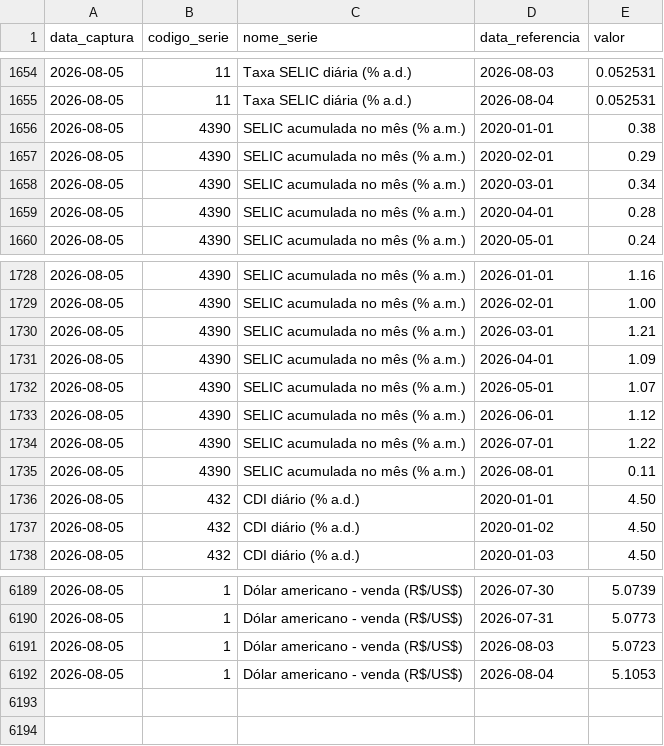
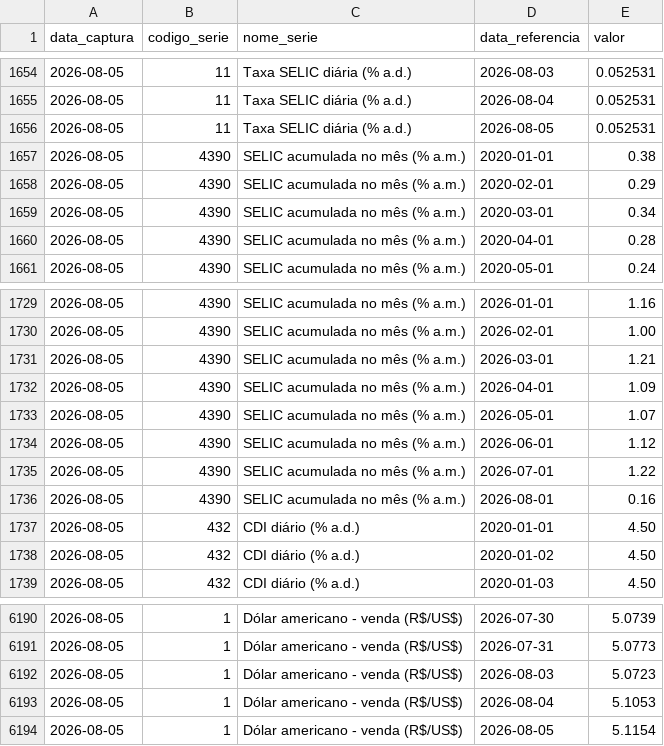
Before and after one commit to PulseDataLabs/PulseFlat, a CSV file: data/bcb_sgs.csv, drawn as a sheet; only a part is shown, gaps mark what is left out.

```diff
--- a/data/bcb_sgs.csv
+++ b/data/bcb_sgs.csv
@@ -1655,2 +1655,3 @@ data_captura,codigo_serie,nome_serie,data_referencia,valor
 2026-08-05,11,Taxa SELIC diária (% a.d.),2026-08-04,0.052531
+2026-08-05,11,Taxa SELIC diária (% a.d.),2026-08-05,0.052531
 2026-08-05,4390,SELIC acumulada no mês (% a.m.),2020-01-01,0.38
@@ -1734,3 +1735,3 @@ data_captura,codigo_serie,nome_serie,data_referencia,valor
 2026-08-05,4390,SELIC acumulada no mês (% a.m.),2026-07-01,1.22
-2026-08-05,4390,SELIC acumulada no mês (% a.m.),2026-08-01,0.11
+2026-08-05,4390,SELIC acumulada no mês (% a.m.),2026-08-01,0.16
 2026-08-05,432,CDI diário (% a.d.),2020-01-01,4.50
@@ -6192 +6193,2 @@ data_captura,codigo_serie,nome_serie,data_referencia,valor
 2026-08-05,1,Dólar americano - venda (R$/US$),2026-08-04,5.1053
+2026-08-05,1,Dólar americano - venda (R$/US$),2026-08-05,5.1154
```
Also changed, not shown: data/anbima_indicadores.csv, data/b3_limites_garantias.csv, 30 other files.
